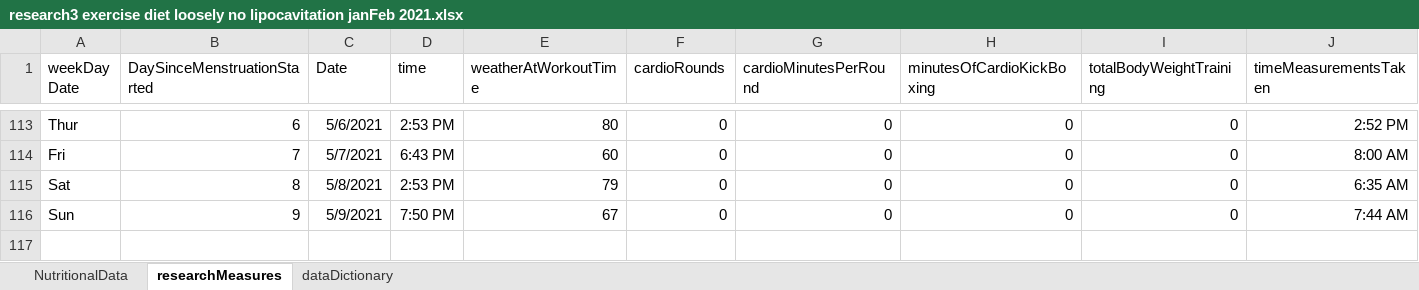
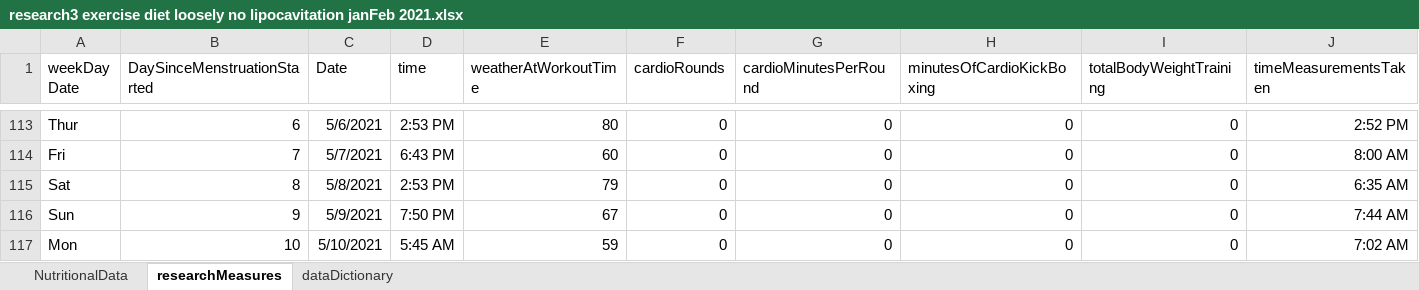
Before and after one commit to JanJanJan2018/lipocavitation-dieting-exercise-21-day-research, an Excel workbook: research3 exercise diet loosely no lipocavitation janFeb 2021.xlsx, sheet researchMeasures, drawn as a sheet; only a part is shown, gaps mark what is left out; values as stored, in another font and other column widths than the file's, no borders; 1 other sheet too large or unreadable and not compared; rows hold the shown columns only; the diff names each change by its address in the sheet, - before the commit and + after, or states it on an @@ line.

Commit message:
Add files via upload

```diff
--- a/research3 exercise diet loosely no lipocavitation janFeb 2021.xlsx (sheet researchMeasures)
+++ b/research3 exercise diet loosely no lipocavitation janFeb 2021.xlsx (sheet researchMeasures)
+row 117: Mon | 10 | 5/10/2021 | 5:45 AM | 59 | 0 | 0 | 0 | 0 | 7:02 AM
```
